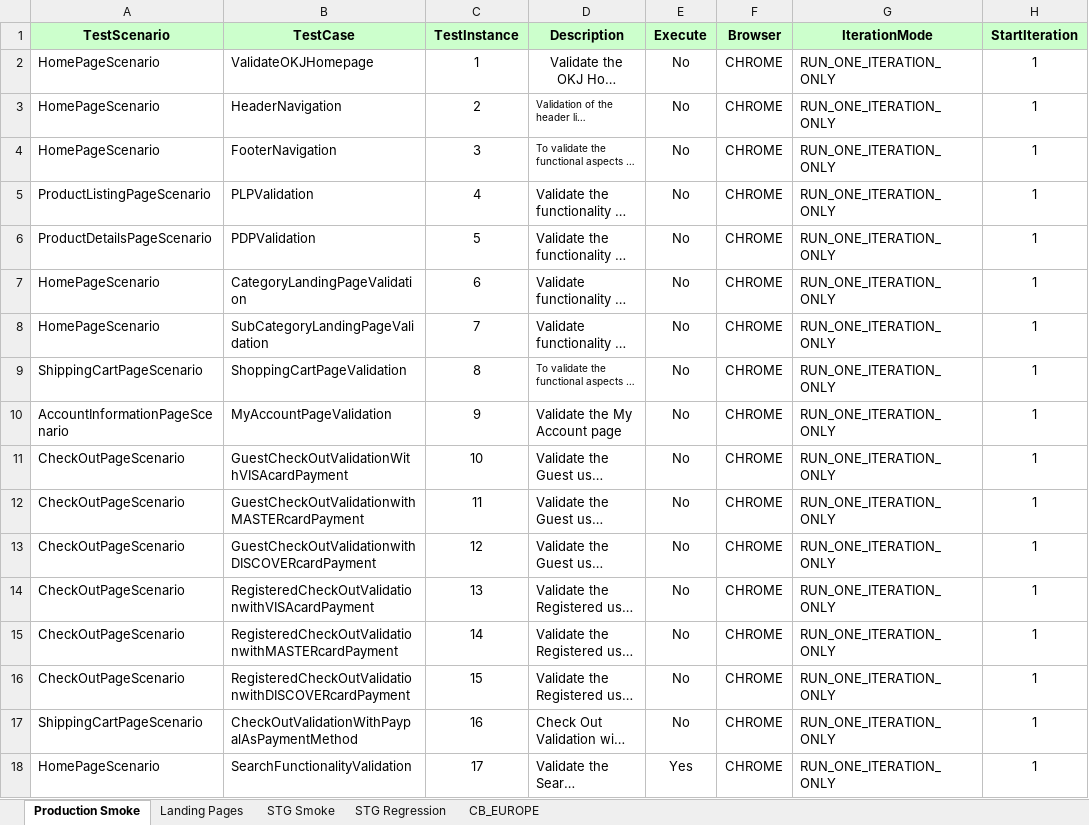
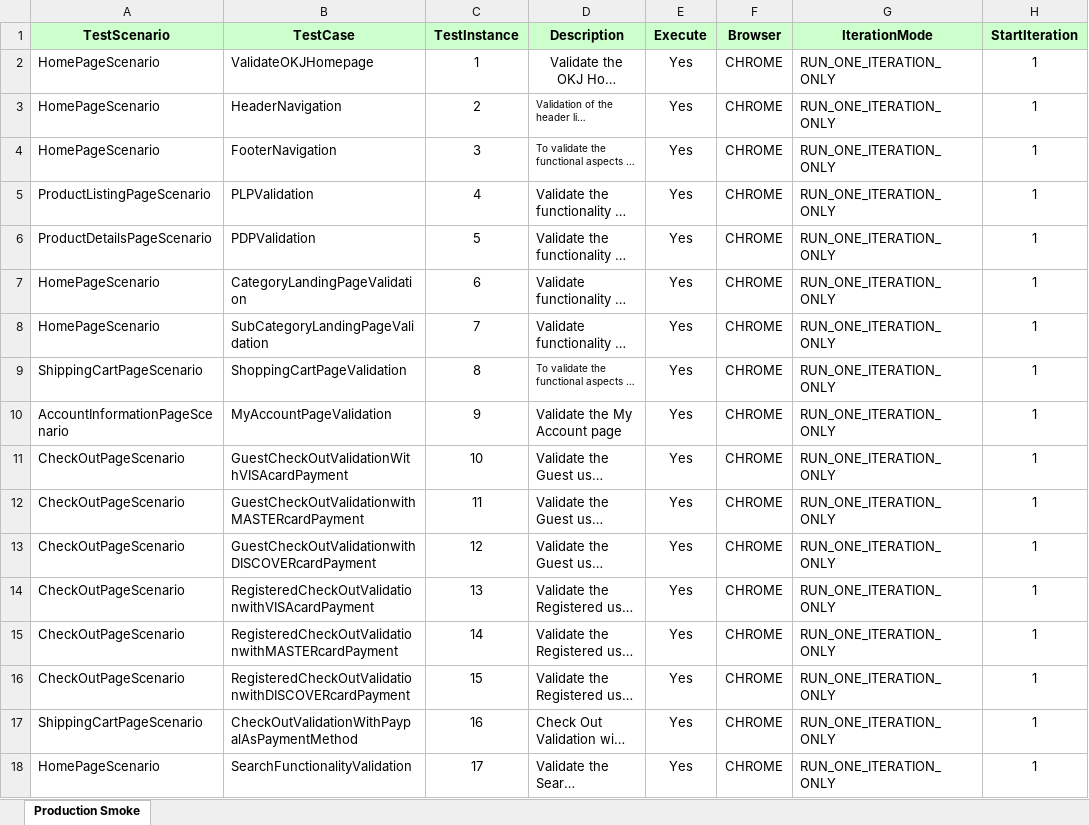
Before and after one commit to Rmidathala/OKJ-ANT, an Excel workbook: OKJ_GIT/Run Manager.xlsm, sheet Production Smoke, drawn as a sheet; only a part is shown; long unchanged cells end in …; values as stored, in another font and other column widths than the file's, no borders; the diff names each change by its address in the sheet, - before the commit and + after, or states it on an @@ line.

```diff
--- a/OKJ_GIT/Run Manager.xlsm (sheet Production Smoke)
+++ b/OKJ_GIT/Run Manager.xlsm (sheet Production Smoke)
-sheet tab: Landing Pages
-sheet tab: STG Smoke
-sheet tab: STG Regression
-sheet tab: CB_EUROPE
-E2:E17 (Execute): No
+E2:E17 (Execute): Yes
```
Also changed, not shown: 1 other file.
